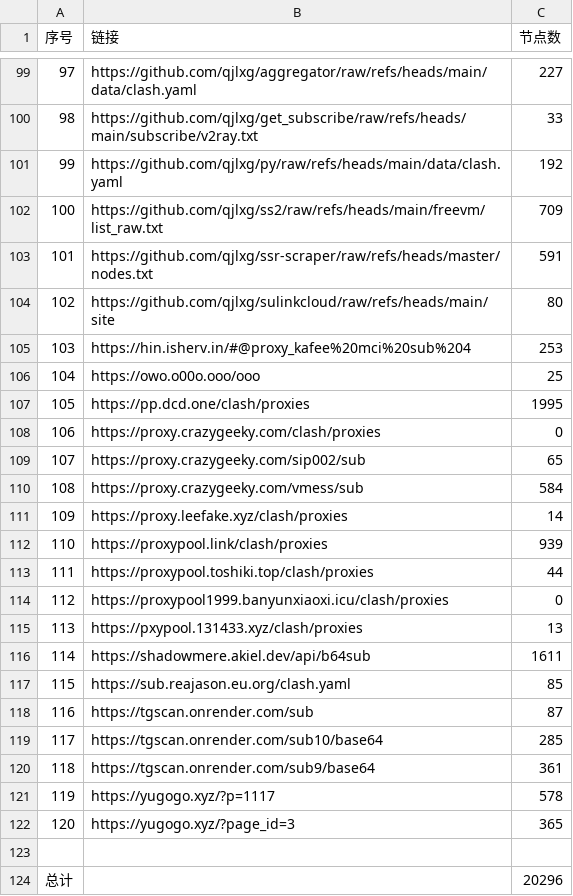
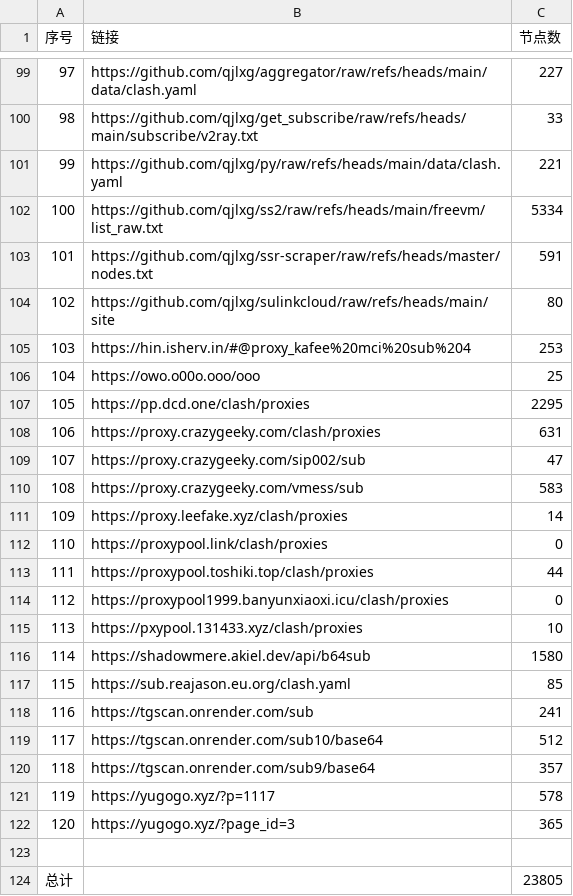
Before and after one commit to qjlxg/ss3, a CSV file: list_result.csv, drawn as a sheet; only a part is shown, gaps mark what is left out; the diff covers the shown part only.

```diff
--- a/list_result.csv
+++ b/list_result.csv
@@ -100,4 +100,4 @@
 98,https://github.com/qjlxg/get_subscribe/raw/refs/heads/main/subscribe/v2ray.txt,33
-99,https://github.com/qjlxg/py/raw/refs/heads/main/data/clash.yaml,192
-100,https://github.com/qjlxg/ss2/raw/refs/heads/main/freevm/list_raw.txt,709
+99,https://github.com/qjlxg/py/raw/refs/heads/main/data/clash.yaml,221
+100,https://github.com/qjlxg/ss2/raw/refs/heads/main/freevm/list_raw.txt,5334
 101,https://github.com/qjlxg/ssr-scraper/raw/refs/heads/master/nodes.txt,591
@@ -106,16 +106,16 @@
 104,https://owo.o00o.ooo/ooo,25
-105,https://pp.dcd.one/clash/proxies,1995
-106,https://proxy.crazygeeky.com/clash/proxies,0
-107,https://proxy.crazygeeky.com/sip002/sub,65
-108,https://proxy.crazygeeky.com/vmess/sub,584
+105,https://pp.dcd.one/clash/proxies,2295
+106,https://proxy.crazygeeky.com/clash/proxies,631
+107,https://proxy.crazygeeky.com/sip002/sub,47
+108,https://proxy.crazygeeky.com/vmess/sub,583
 109,https://proxy.leefake.xyz/clash/proxies,14
-110,https://proxypool.link/clash/proxies,939
+110,https://proxypool.link/clash/proxies,0
 111,https://proxypool.toshiki.top/clash/proxies,44
 112,https://proxypool1999.banyunxiaoxi.icu/clash/proxies,0
-113,https://pxypool.131433.xyz/clash/proxies,13
-114,https://shadowmere.akiel.dev/api/b64sub,1611
+113,https://pxypool.131433.xyz/clash/proxies,10
+114,https://shadowmere.akiel.dev/api/b64sub,1580
 115,https://sub.reajason.eu.org/clash.yaml,85
-116,https://tgscan.onrender.com/sub,87
-117,https://tgscan.onrender.com/sub10/base64,285
-118,https://tgscan.onrender.com/sub9/base64,361
+116,https://tgscan.onrender.com/sub,241
+117,https://tgscan.onrender.com/sub10/base64,512
+118,https://tgscan.onrender.com/sub9/base64,357
 119,https://yugogo.xyz/?p=1117,578
@@ -123,2 +123,2 @@
 
-总计,,20296
+总计,,23805
```
Also changed, not shown: 11 edited cells elsewhere in this file, 20 other files.
